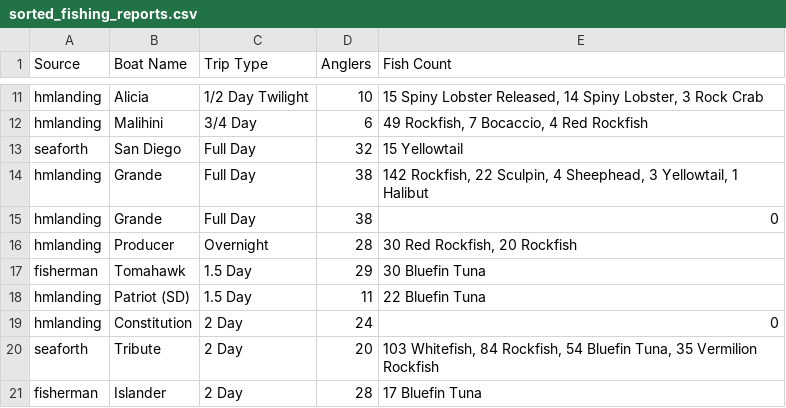
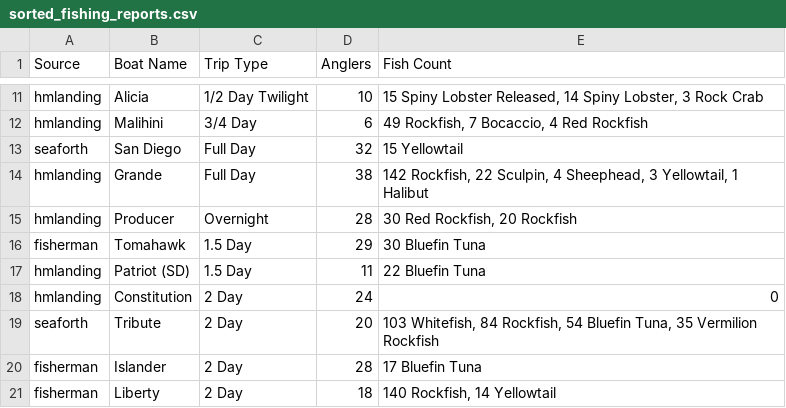
Before and after one commit to hdehaini/Fishing_Reports, a CSV file: database/sorted_fishing_reports.csv, drawn as a sheet; only a part is shown, gaps mark what is left out; the shorter side is filled out with more unchanged rows.

```diff
--- a/database/sorted_fishing_reports.csv
+++ b/database/sorted_fishing_reports.csv
@@ -14,3 +14,2 @@ seaforth,San Diego,Full Day,32,15 Yellowtail
 hmlanding,Grande,Full Day,38,"142 Rockfish, 22 Sculpin, 4 Sheephead, 3 Yellowtail, 1 Halibut"
-hmlanding,Grande,Full Day,38,0
 hmlanding,Producer,Overnight,28,"30 Red Rockfish, 20 Rockfish"
```
Also changed, not shown: 1 other file.
